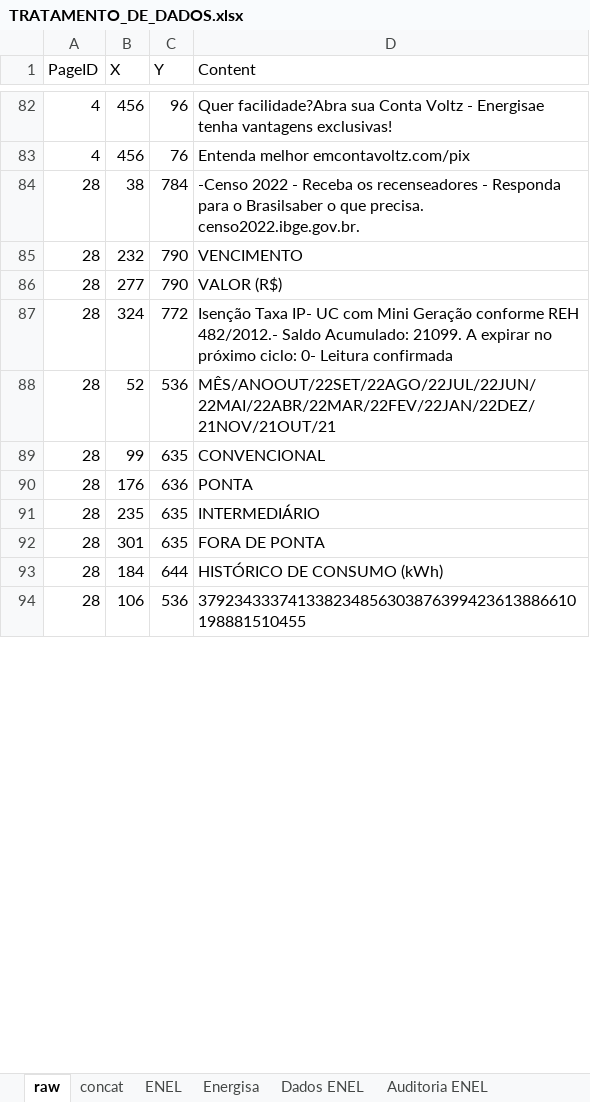
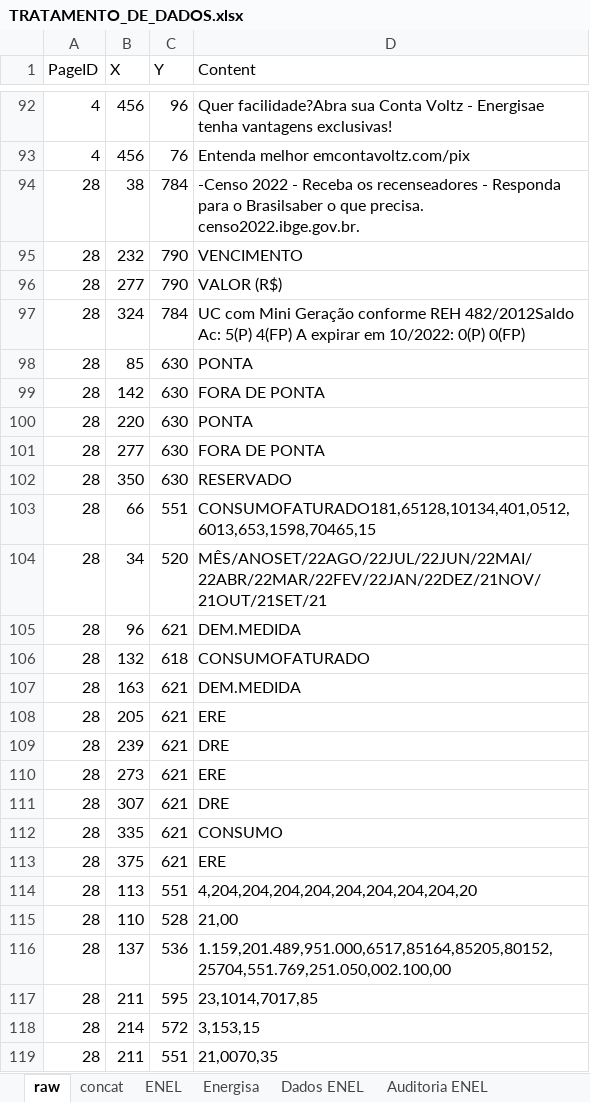
Before and after one commit to andreguarialm/PDF_Miner-Faturas_Energia, an Excel workbook: TRATAMENTO_DE_DADOS.xlsx, sheet raw, drawn as a sheet; only a part is shown, gaps mark what is left out; values as stored, in another font and other column widths than the file's, no borders; removed rows and columns are numbered as before the commit, all else as after; the diff covers the shown part only; the diff names each change by its address in the sheet, - before the commit and + after, or states it on an @@ line.

```diff
--- a/TRATAMENTO_DE_DADOS.xlsx (sheet raw)
+++ b/TRATAMENTO_DE_DADOS.xlsx (sheet raw)
-C97 (Y): 772
+C97 (Y): 784
-D97 (Content): Isenção Taxa IP- UC com Mini Geração conforme REH 482/2012.- Saldo Acumulado: 21099. A expirar no próximo ciclo: 0- Leitura confirmada
+D97 (Content): UC com Mini Geração conforme REH 482/2012Saldo Ac: 5(P) 4(FP) A expirar em 10/2022: 0(P) 0(FP)
-row 88: 28 | 52 | 536 | MÊS/ANOOUT/22SET/22AGO/22JUL/22JUN/22MAI/22ABR/22MAR/22FEV/22JAN/22DEZ/21NOV/21OUT/21
-row 89: 28 | 99 | 635 | CONVENCIONAL
-B98 (X): 176
+B98 (X): 85
-C98 (Y): 636
+C98 (Y): 630
-row 91: 28 | 235 | 635 | INTERMEDIÁRIO
-B99 (X): 301
+B99 (X): 142
-C99 (Y): 635
+C99 (Y): 630
+row 100: 28 | 220 | 630 | PONTA
+row 101: 28 | 277 | 630 | FORA DE PONTA
+row 102: 28 | 350 | 630 | RESERVADO
+row 103: 28 | 66 | 551 | CONSUMOFATURADO181,65128,10134,401,0512,6013,653,1598,70465,15
+row 104: 28 | 34 | 520 | MÊS/ANOSET/22AGO/22JUL/22JUN/22MAI/22ABR/22MAR/22FEV/22JAN/22DEZ/21NOV/21OUT/21SET/21
+row 105: 28 | 96 | 621 | DEM.MEDIDA
-B106 (X): 184
+B106 (X): 132
-C106 (Y): 644
+C106 (Y): 618
-D106 (Content): HISTÓRICO DE CONSUMO (kWh)
+D106 (Content): CONSUMOFATURADO
+row 107: 28 | 163 | 621 | DEM.MEDIDA
+row 108: 28 | 205 | 621 | ERE
+row 109: 28 | 239 | 621 | DRE
+row 110: 28 | 273 | 621 | ERE
+row 111: 28 | 307 | 621 | DRE
+row 112: 28 | 335 | 621 | CONSUMO
+row 113: 28 | 375 | 621 | ERE
+row 114: 28 | 113 | 551 | 4,204,204,204,204,204,204,204,204,20
+row 115: 28 | 110 | 528 | 21,00
-B116 (X): 106
+B116 (X): 137
-D116 (Content): 379234333741338234856303876399423613886610198881510455
+D116 (Content): 1.159,201.489,951.000,6517,85164,85205,80152,25704,551.769,251.050,002.100,00
+row 117: 28 | 211 | 595 | 23,1014,7017,85
+row 118: 28 | 214 | 572 | 3,153,15
+row 119: 28 | 211 | 551 | 21,0070,35
```
Also changed, not shown: 23 added rows, 38 removed rows and 94 edited cells elsewhere in this sheet, sheet Energisa, sheet concat, sheet Dados Energisa, sheet Auditoria Energisa, sheet Dados ENEL, sheet ENEL, formulas that keep their value, dados_fatura.xlsx, 4 other files.
